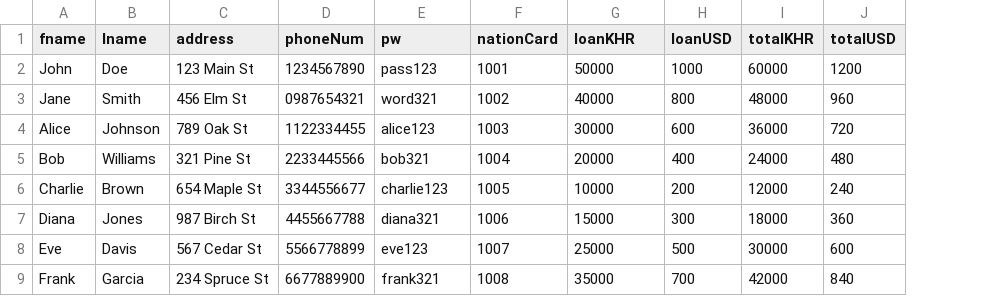
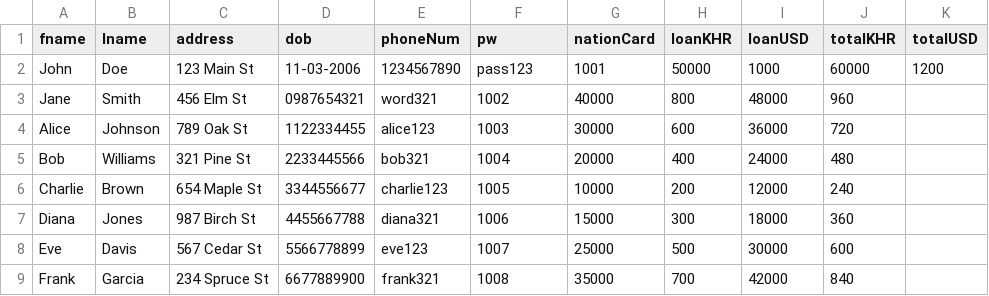
Before and after one commit to CPF-CADT/Advance-Algorithms-Bank-Management-System, a CSV file: user.csv, drawn as a sheet; addresses are those after the commit; the diff names each change by its address in the sheet, - before the commit and + after, or states it on an @@ line.

Commit message:
add history to user when transaction

```diff
--- a/user.csv
+++ b/user.csv
+column J (totalKHR), rows 2-9: 60000 | 960 | 720 | 480 | 240 | 360 | 600 | 840
-D1: phoneNum
+D1: dob
-E1: pw
+E1: phoneNum
-F1: nationCard
+F1: pw
-G1: loanKHR
+G1: nationCard
-H1: loanUSD
+H1: loanKHR
-I1: totalKHR
+I1: loanUSD
-D2 (dob): 1234567890
+D2 (dob): 11-03-2006
-E2 (phoneNum): pass123
+E2 (phoneNum): 1234567890
-F2 (pw): 1001
+F2 (pw): pass123
-G2 (nationCard): 50000
+G2 (nationCard): 1001
-H2 (loanKHR): 1000
+H2 (loanKHR): 50000
-I2 (loanUSD): 60000
+I2 (loanUSD): 1000
-K3 (totalUSD): 960
+K3 (totalUSD): (empty)
-K4 (totalUSD): 720
+K4 (totalUSD): (empty)
-K5 (totalUSD): 480
+K5 (totalUSD): (empty)
-K6 (totalUSD): 240
+K6 (totalUSD): (empty)
-K7 (totalUSD): 360
+K7 (totalUSD): (empty)
-K8 (totalUSD): 600
+K8 (totalUSD): (empty)
-K9 (totalUSD): 840
+K9 (totalUSD): (empty)
```
Also changed, not shown: 18 other files.
